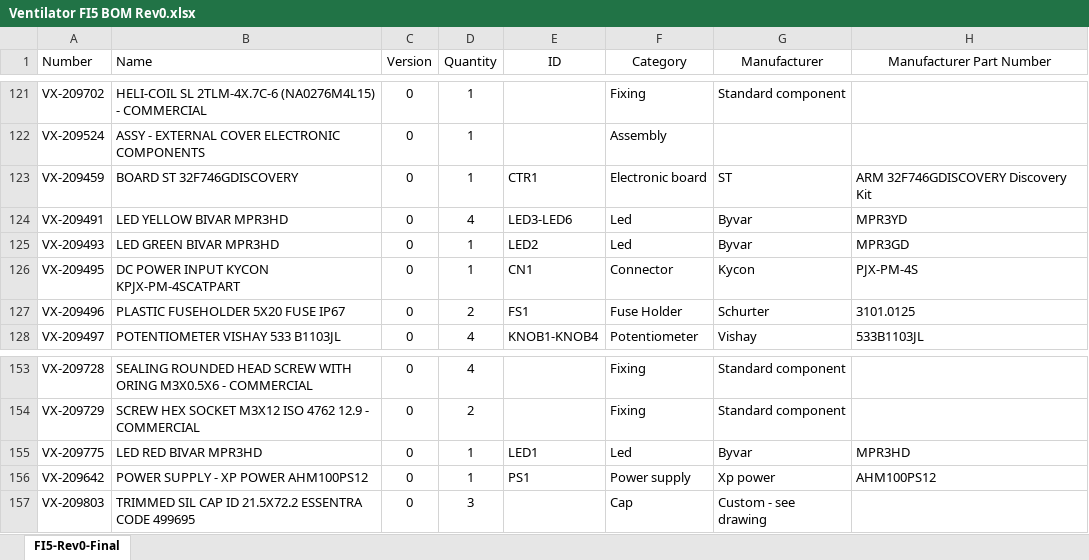
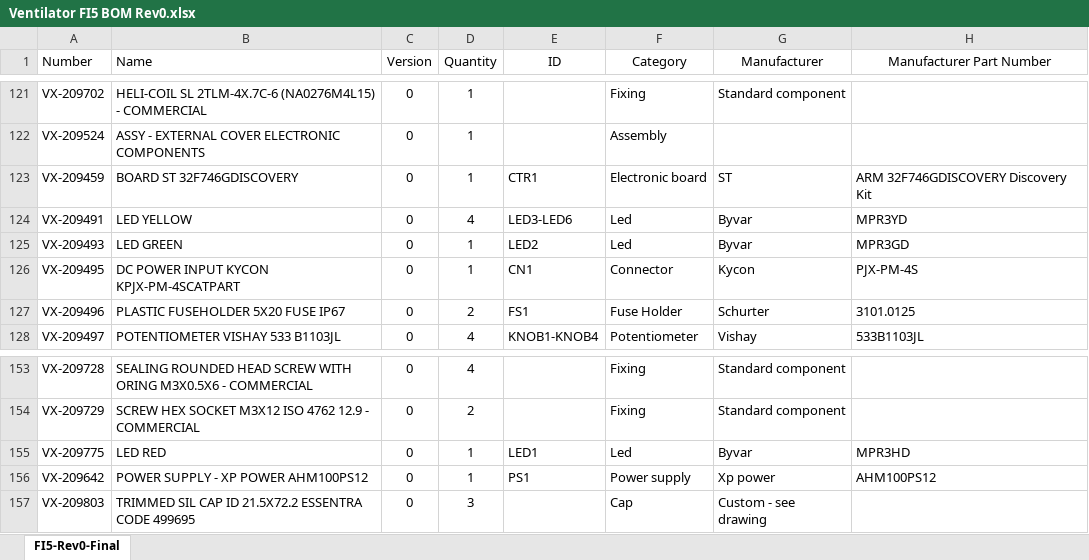
Before and after one commit to icub-tech-iit/ventilator-FI5, an Excel workbook: Ventilator FI5 BOM Rev0.xlsx, sheet FI5-Rev0-Final, drawn as a sheet; only a part is shown, gaps mark what is left out; values as stored, in another font and other column widths than the file's, no borders; the diff names each change by its address in the sheet, - before the commit and + after, or states it on an @@ line.

Commit message:
changed description for LED yellow, green and red

```diff
--- a/Ventilator FI5 BOM Rev0.xlsx (sheet FI5-Rev0-Final)
+++ b/Ventilator FI5 BOM Rev0.xlsx (sheet FI5-Rev0-Final)
-B124 (Name): LED YELLOW BIVAR MPR3HD
+B124 (Name): LED YELLOW
-B125 (Name): LED GREEN BIVAR MPR3HD
+B125 (Name): LED GREEN
-B155 (Name): LED RED BIVAR MPR3HD
+B155 (Name): LED RED
```
